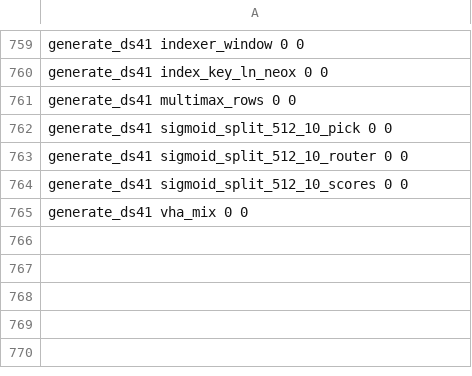
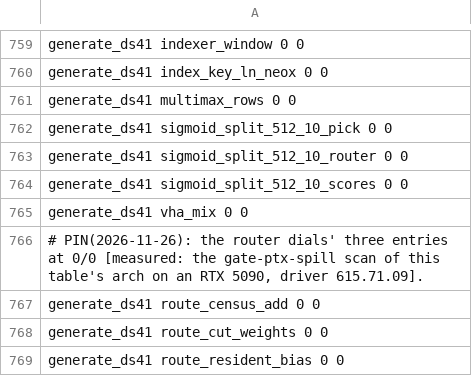
Before and after one commit to midagedev/bloomery, a TSV file: tools/ref/ptx-shapes/sm_120a-cc12.0.tsv, drawn as a sheet; only a part is shown, gaps mark what is left out; the diff names each change by its address in the sheet, - before the commit and + after, or states it on an @@ line.

```diff
--- a/tools/ref/ptx-shapes/sm_120a-cc12.0.tsv
+++ b/tools/ref/ptx-shapes/sm_120a-cc12.0.tsv
+row 766: # PIN(2026-11-26): the router dials' three entries at 0/0 [measured: the gate-ptx-spill scan of this table's arch on an RTX 5090, driver 615.71.09].
+row 767: generate_ds41 route_census_add 0 0
+row 768: generate_ds41 route_cut_weights 0 0
+row 769: generate_ds41 route_resident_bias 0 0
```
Also changed, not shown: tools/ref/ptx-shapes.tsv, tools/ref/ptx-shapes/sm_121-cc12.1.tsv, 2 other files.
